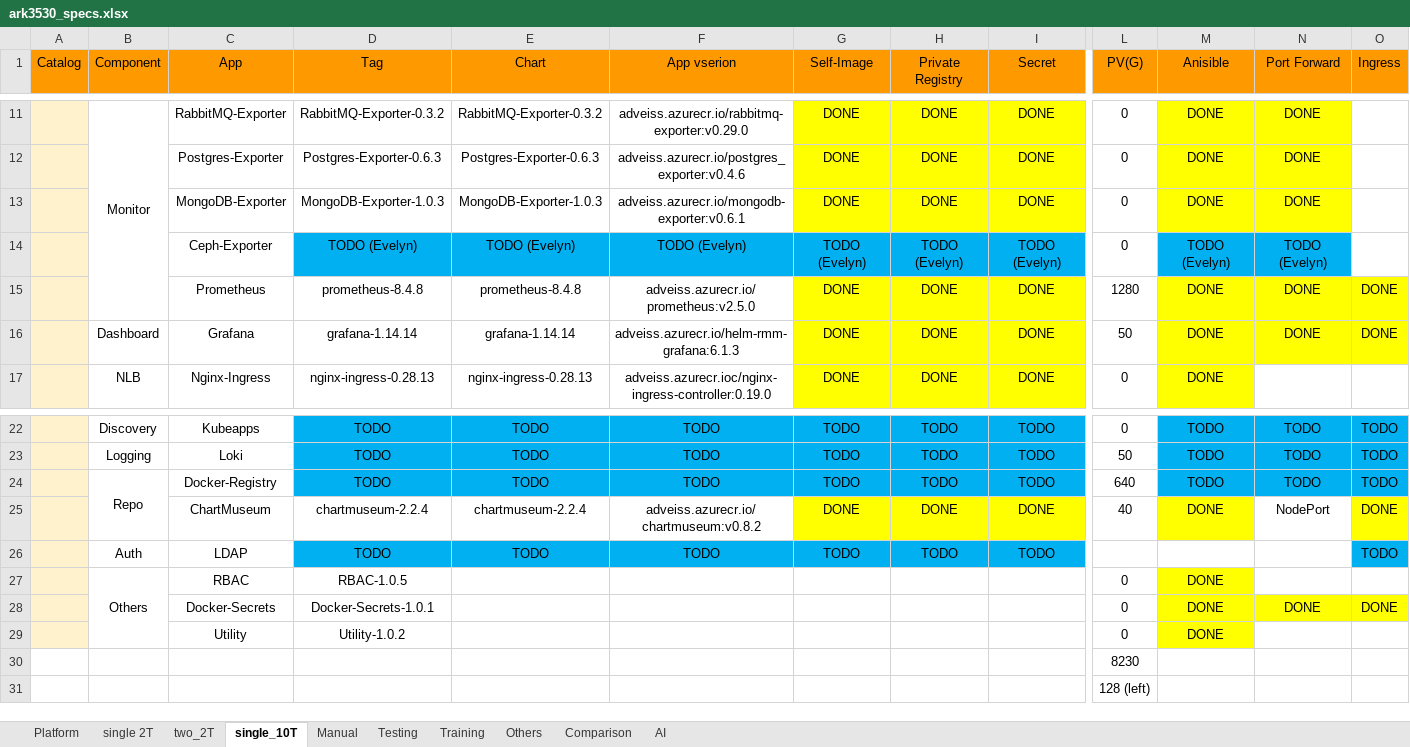
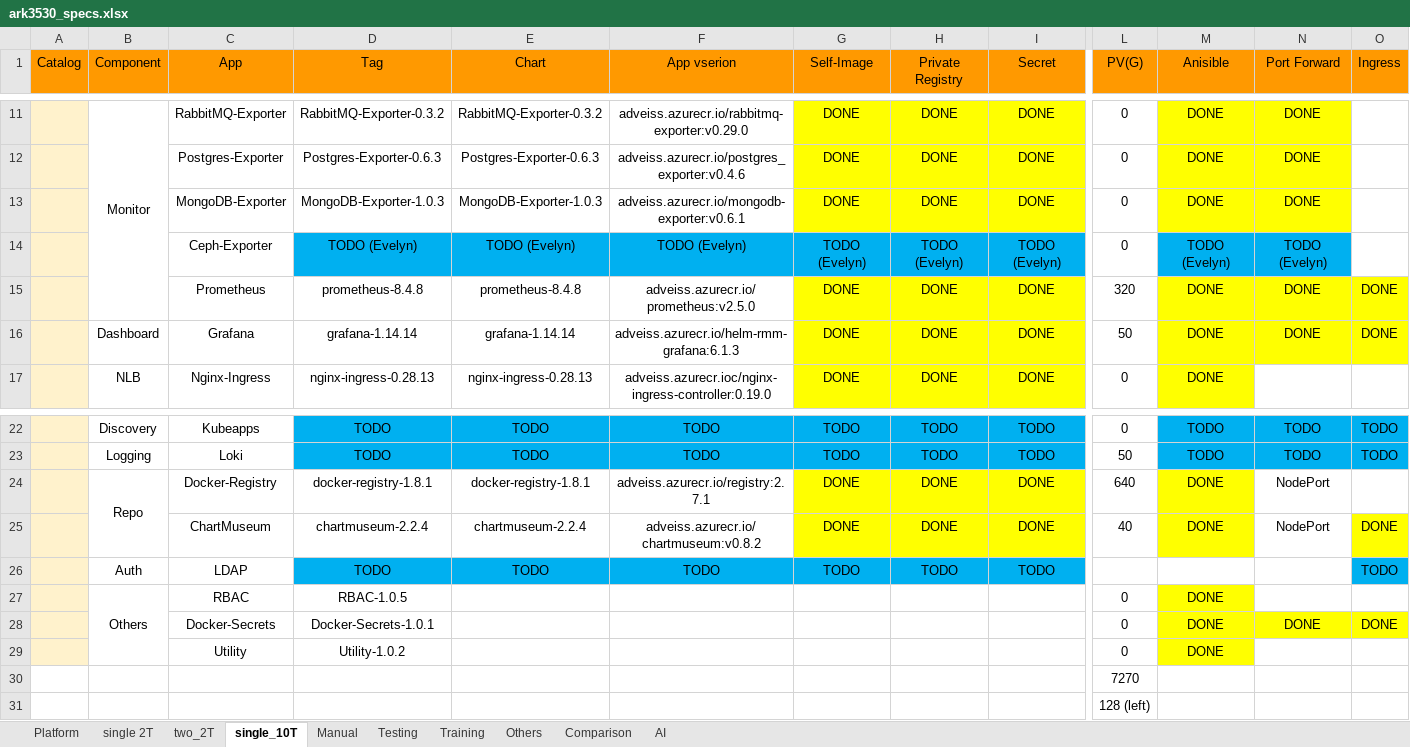
Before and after one commit to TsubasaEX/Tracks, an Excel workbook: spec/ark3530_specs.xlsx, sheet single_10T, drawn as a sheet; only a part is shown, gaps mark what is left out; values as stored, in another font and other column widths than the file's, no borders; the diff names each change by its address in the sheet, - before the commit and + after, or states it on an @@ line.

```diff
--- a/spec/ark3530_specs.xlsx (sheet single_10T)
+++ b/spec/ark3530_specs.xlsx (sheet single_10T)
-L15 (PV(G)): 1280
+L15 (PV(G)): 320
-D24 (Tag): TODO
+D24 (Tag): docker-registry-1.8.1
-D24:F24 fill: #00B0F0
+D24:F24 fill: none
-E24 (Chart): TODO
+E24 (Chart): docker-registry-1.8.1
-F24 (App vserion): TODO
+F24 (App vserion): adveiss.azurecr.io/registry:2.7.1
-G24 (Self-Image): TODO
+G24 (Self-Image): DONE
-G24:I24 fill: #00B0F0
+G24:I24 fill: #FFFF00
-H24 (Private Registry): TODO
+H24 (Private Registry): DONE
-I24 (Secret): TODO
+I24 (Secret): DONE
-M24 (Anisible): TODO
+M24 (Anisible): DONE
-M24 fill: #00B0F0
+M24 fill: #FFFF00
-N24 (Port Forward): TODO
+N24 (Port Forward): NodePort
-N24:O24 fill: #00B0F0
+N24:O24 fill: none
-O24 (Ingress): TODO
+O24 (Ingress): (empty)
-L30 (PV(G)): 8230
+L30 (PV(G)): 7270
```
Also changed, not shown: sheet two_2T, sheet single 2T.
